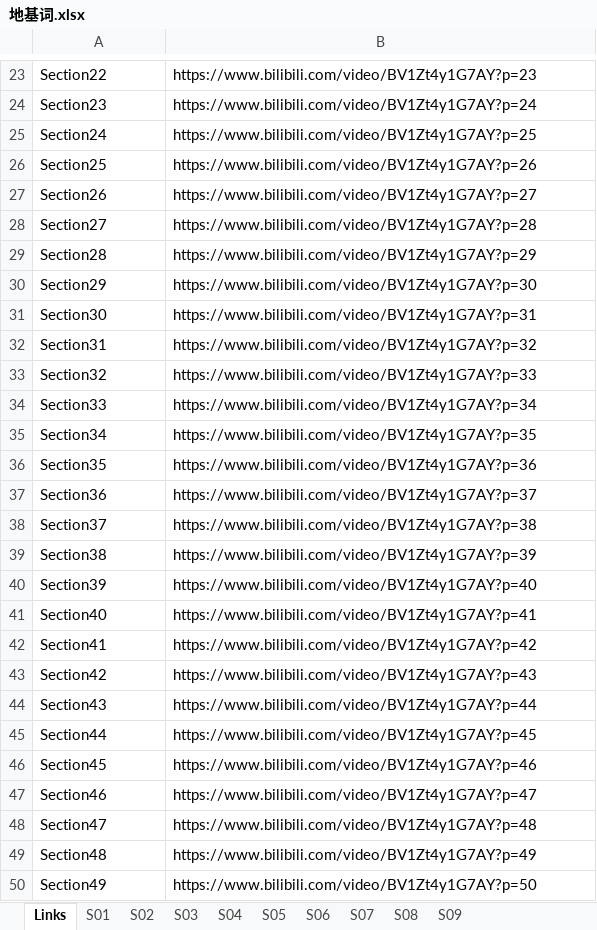
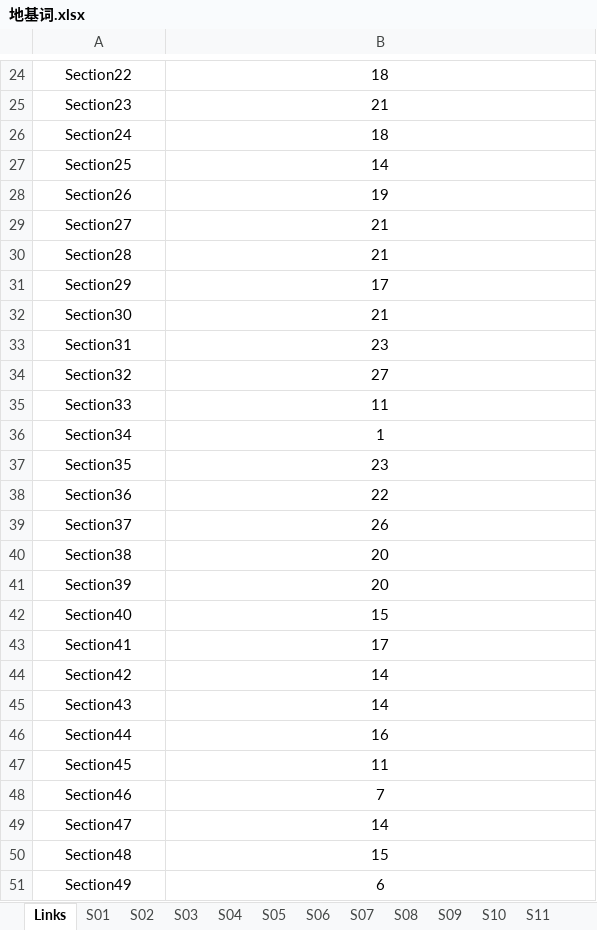
Before and after one commit to leizhenyu-lzy/Blog, an Excel workbook: English/GRE/地基词/地基词.xlsx, sheet Links, drawn as a sheet; only a part is shown, gaps mark what is left out; values as stored, in another font and other column widths than the file's, no borders; addresses are those after the commit; the diff covers the shown part only; the diff names each change by its address in the sheet, - before the commit and + after, or states it on an @@ line.

```diff
--- a/English/GRE/地基词/地基词.xlsx (sheet Links)
+++ b/English/GRE/地基词/地基词.xlsx (sheet Links)
+sheet tab: S10
+sheet tab: S11
-A24:B51 alignment: left
+A24:B51 alignment: center
-B24: https://www.bilibili.com/video/BV1Zt4y1G7AY?p=23
+B24: 18
-B25: https://www.bilibili.com/video/BV1Zt4y1G7AY?p=24
+B25: 21
-B26: https://www.bilibili.com/video/BV1Zt4y1G7AY?p=25
+B26: 18
-B27: https://www.bilibili.com/video/BV1Zt4y1G7AY?p=26
+B27: 14
-B28: https://www.bilibili.com/video/BV1Zt4y1G7AY?p=27
+B28: 19
-B29: https://www.bilibili.com/video/BV1Zt4y1G7AY?p=28
+B29: 21
-B30: https://www.bilibili.com/video/BV1Zt4y1G7AY?p=29
+B30: 21
-B31: https://www.bilibili.com/video/BV1Zt4y1G7AY?p=30
+B31: 17
-B32: https://www.bilibili.com/video/BV1Zt4y1G7AY?p=31
+B32: 21
-B33: https://www.bilibili.com/video/BV1Zt4y1G7AY?p=32
+B33: 23
-B34: https://www.bilibili.com/video/BV1Zt4y1G7AY?p=33
+B34: 27
-B35: https://www.bilibili.com/video/BV1Zt4y1G7AY?p=34
+B35: 11
-B36: https://www.bilibili.com/video/BV1Zt4y1G7AY?p=35
+B36: 1
-B37: https://www.bilibili.com/video/BV1Zt4y1G7AY?p=36
+B37: 23
-B38: https://www.bilibili.com/video/BV1Zt4y1G7AY?p=37
+B38: 22
-B39: https://www.bilibili.com/video/BV1Zt4y1G7AY?p=38
+B39: 26
-B40: https://www.bilibili.com/video/BV1Zt4y1G7AY?p=39
+B40: 20
-B41: https://www.bilibili.com/video/BV1Zt4y1G7AY?p=40
+B41: 20
-B42: https://www.bilibili.com/video/BV1Zt4y1G7AY?p=41
+B42: 15
-B43: https://www.bilibili.com/video/BV1Zt4y1G7AY?p=42
+B43: 17
-B44: https://www.bilibili.com/video/BV1Zt4y1G7AY?p=43
+B44: 14
-B45: https://www.bilibili.com/video/BV1Zt4y1G7AY?p=44
+B45: 14
-B46: https://www.bilibili.com/video/BV1Zt4y1G7AY?p=45
+B46: 16
-B47: https://www.bilibili.com/video/BV1Zt4y1G7AY?p=46
+B47: 11
-B48: https://www.bilibili.com/video/BV1Zt4y1G7AY?p=47
+B48: 7
-B49: https://www.bilibili.com/video/BV1Zt4y1G7AY?p=48
+B49: 14
-B50: https://www.bilibili.com/video/BV1Zt4y1G7AY?p=49
+B50: 15
-B51: https://www.bilibili.com/video/BV1Zt4y1G7AY?p=50
+B51: 6
```
Also changed, not shown: 1 added row, 23 edited cells, cell formats and merged cells elsewhere in this sheet, 2 other files.
